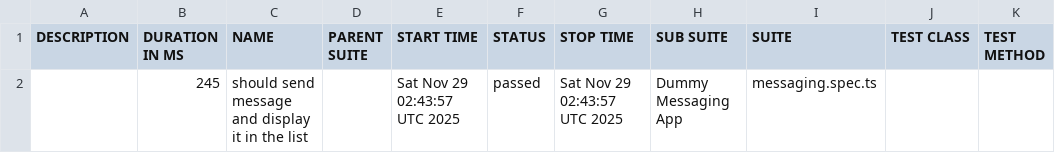
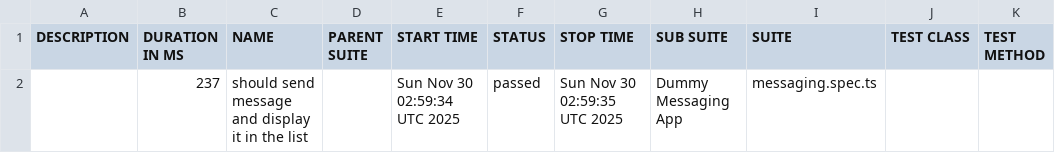
Before and after one commit to axelforce/dummyMessage, a CSV file: data/suites.csv, drawn as a sheet.

```diff
--- a/data/suites.csv
+++ b/data/suites.csv
@@ -1,2 +1,2 @@
 "DESCRIPTION","DURATION IN MS","NAME","PARENT SUITE","START TIME","STATUS","STOP TIME","SUB SUITE","SUITE","TEST CLASS","TEST METHOD"
-"","245","should send message and display it in the list","","Sat Nov 29 02:43:57 UTC 2025","passed","Sat Nov 29 02:43:57 UTC 2025","Dummy Messaging App","messaging.spec.ts","",""
+"","237","should send message and display it in the list","","Sun Nov 30 02:59:34 UTC 2025","passed","Sun Nov 30 02:59:35 UTC 2025","Dummy Messaging App","messaging.spec.ts","",""
```
Also changed, not shown: 16 other files.
